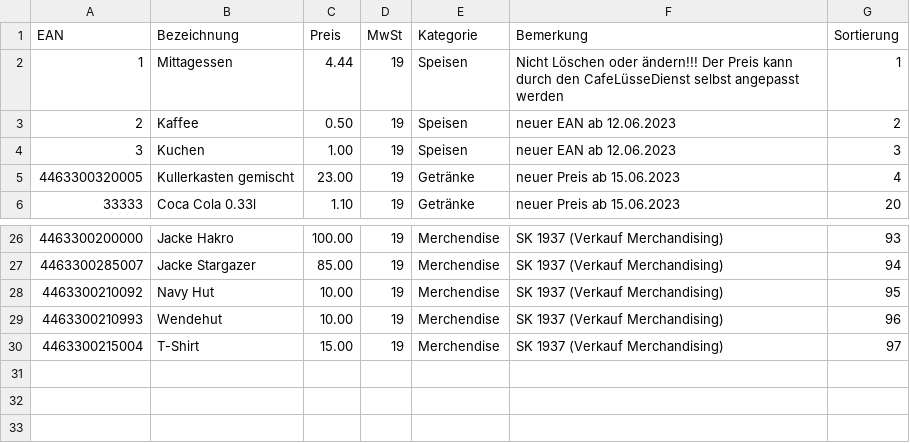
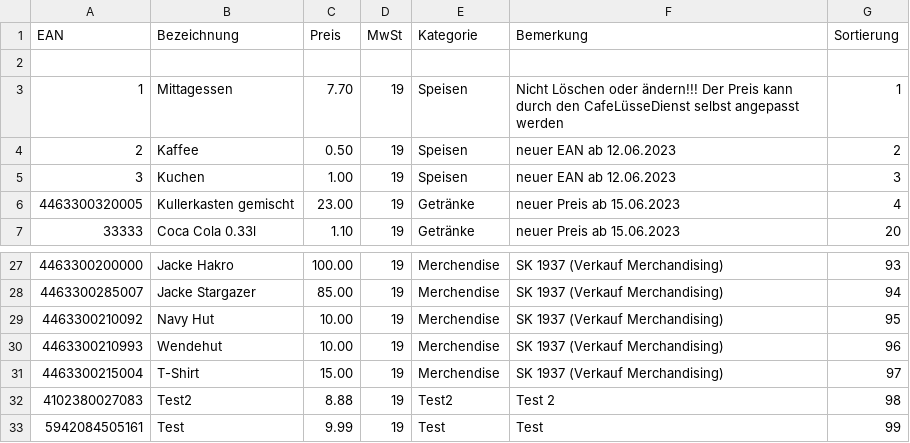
Before and after one commit to MaScho75/ClubCash, a CSV file: daten/produkte.csv, drawn as a sheet; only a part is shown, gaps mark what is left out.

```diff
--- a/daten/produkte.csv
+++ b/daten/produkte.csv
@@ -1,3 +1,4 @@
 EAN;Bezeichnung;Preis;MwSt;Kategorie;Bemerkung;Sortierung
-1;Mittagessen;4.44;19;Speisen;Nicht Löschen oder ändern!!! Der Preis kann durch den CafeLüsseDienst selbst angepasst werden;1
+;;;;;;
+1;Mittagessen;7.70;19;Speisen;Nicht Löschen oder ändern!!! Der Preis kann durch den CafeLüsseDienst selbst angepasst werden;1
 2;Kaffee;0.50;19;Speisen;neuer EAN ab 12.06.2023;2
@@ -30 +31,3 @@ EAN;Bezeichnung;Preis;MwSt;Kategorie;Bemerkung;Sortierung
 4463300215004;T-Shirt;15.00;19;Merchendise;SK 1937 (Verkauf Merchandising);97
+4102380027083;Test2;8.88;19;Test2;Test 2;98
+5942084505161;Test;9.99;19;Test;Test;99
```
Also changed, not shown: 12 other files.
